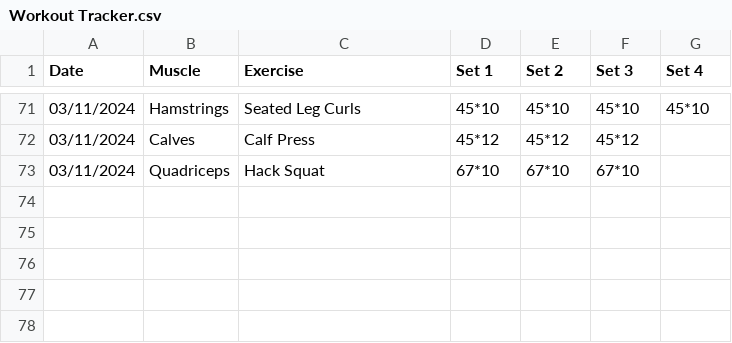
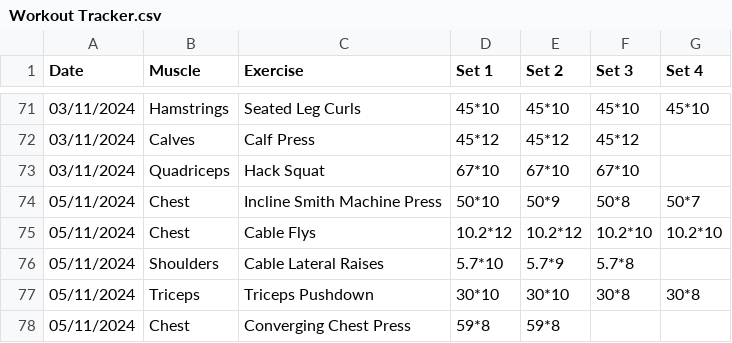
Before and after one commit to matthewlewis123/The-Gym-Files, a CSV file: Workout Tracker.csv, drawn as a sheet; only a part is shown, gaps mark what is left out; the diff names each change by its address in the sheet, - before the commit and + after, or states it on an @@ line.

Commit message:
Add new chest and shoulder exercises to workout tracker

```diff
--- a/Workout Tracker.csv
+++ b/Workout Tracker.csv
+row 74: 05/11/2024 | Chest | Incline Smith Machine Press | 50*10 | 50*9 | 50*8 | 50*7
+row 75: 05/11/2024 | Chest | Cable Flys | 10.2*12 | 10.2*12 | 10.2*10 | 10.2*10
+row 76: 05/11/2024 | Shoulders | Cable Lateral Raises | 5.7*10 | 5.7*9 | 5.7*8
+row 77: 05/11/2024 | Triceps | Triceps Pushdown | 30*10 | 30*10 | 30*8 | 30*8
+row 78: 05/11/2024 | Chest | Converging Chest Press | 59*8 | 59*8
```
Also changed, not shown: 1 other file.
